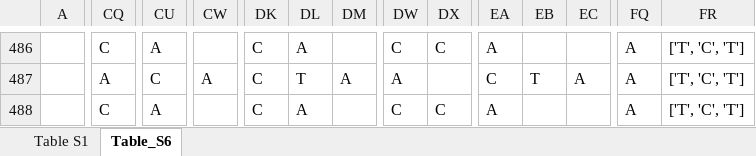
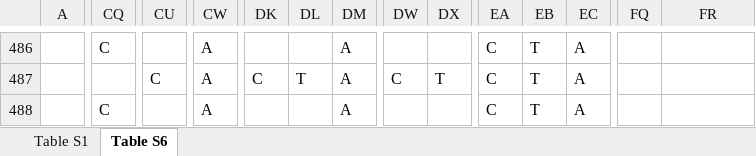
Before and after one commit to Lujza44/bakalarka, an Excel workbook: data/vis/Tables.xlsx, sheet Table S6, drawn as a sheet; only a part is shown, gaps mark what is left out; values as stored, in another font and other column widths than the file's, no cell formats; the diff covers the shown part only; the diff names each change by its address in the sheet, - before the commit and + after, or states it on an @@ line.

```diff
--- a/data/vis/Tables.xlsx (sheet Table S6)
+++ b/data/vis/Tables.xlsx (sheet Table S6)
-sheet tab: Table_S6
+sheet tab: Table S6
-CU486: A
+CU486: (empty)
-CW486: (empty)
+CW486: A
-DK486: C
+DK486: (empty)
-DL486: A
+DL486: (empty)
-DM486: (empty)
+DM486: A
-DW486: C
+DW486: (empty)
-DX486: C
+DX486: (empty)
-EA486: A
+EA486: C
-EB486: (empty)
+EB486: T
-EC486: (empty)
+EC486: A
-FQ486:FQ488: A
+FQ486:FQ488: (empty)
-FR486:FR488: ['T', 'C', 'T']
+FR486:FR488: (empty)
-CQ487: A
+CQ487: (empty)
-DW487: A
+DW487: C
-DX487: (empty)
+DX487: T
-CU488: A
+CU488: (empty)
-CW488: (empty)
+CW488: A
-DK488: C
+DK488: (empty)
-DL488: A
+DL488: (empty)
-DM488: (empty)
+DM488: A
-DW488: C
+DW488: (empty)
-DX488: C
+DX488: (empty)
-EA488: A
+EA488: C
-EB488: (empty)
+EB488: T
-EC488: (empty)
+EC488: A
```
Also changed, not shown: 203 edited cells elsewhere in this sheet, cell formats, 4 other files.
